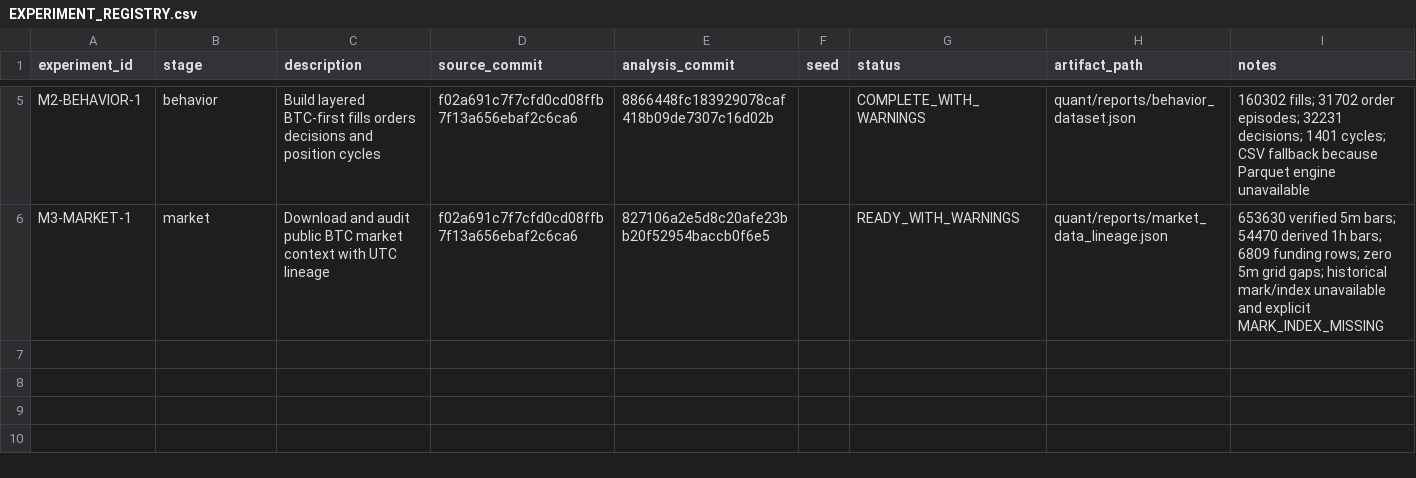
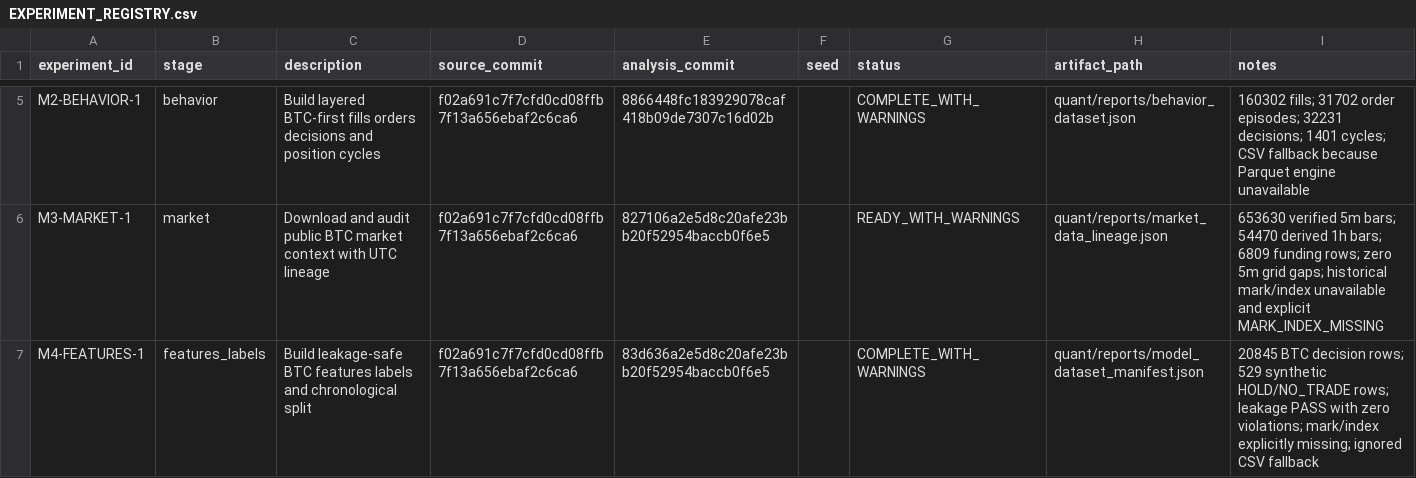
Before and after one commit to owenfff/BTC-Trading-Since-2020, a CSV file: quant/EXPERIMENT_REGISTRY.csv, drawn as a sheet; only a part is shown, gaps mark what is left out; the diff names each change by its address in the sheet, - before the commit and + after, or states it on an @@ line.

Commit message:
Advance autonomous program after M4 leakage audit

```diff
--- a/quant/EXPERIMENT_REGISTRY.csv
+++ b/quant/EXPERIMENT_REGISTRY.csv
+row 7: M4-FEATURES-1 | features_labels | Build leakage-safe BTC features labels and chronological split | f02a691c7f7cfd0cd08ffb7f13a656ebaf2c6ca6 | 83d636a2e5d8c20afe23bb20f52954baccb0f6e5 |  | COMPLETE_WITH_WARNINGS | quant/reports/model_dataset_manifest.json | 20845 BTC decision rows; 529 synthetic HOLD/NO_TRADE rows; leakage PASS with zero violations; mark/index explicitly missing; ignored CSV fallback
```
Also changed, not shown: 5 other files.
